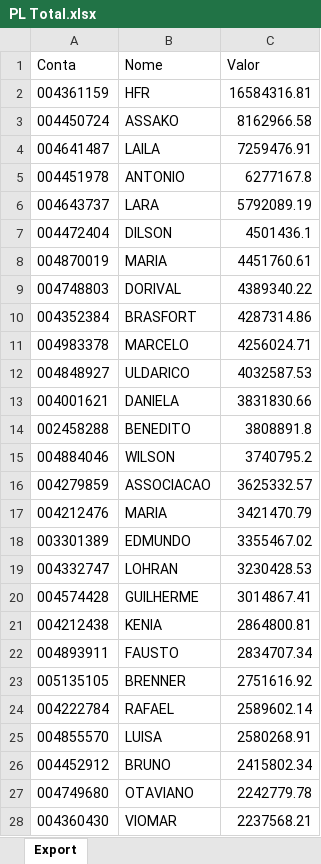
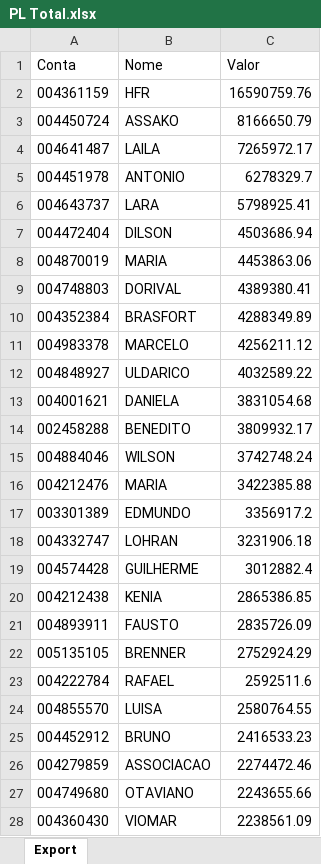
Before and after one commit to lauroteles/app_mesa_de_opera-es_corrigido, an Excel workbook: PL Total.xlsx, sheet Export, drawn as a sheet; only a part is shown; values as stored, in another font and other column widths than the file's, no borders; removed rows and columns are numbered as before the commit, all else as after; the diff covers the shown part only; the diff names each change by its address in the sheet, - before the commit and + after, or states it on an @@ line.

```diff
--- a/PL Total.xlsx (sheet Export)
+++ b/PL Total.xlsx (sheet Export)
-C2 (Valor): 16584316.81
+C2 (Valor): 16590759.76
-C3 (Valor): 8162966.58
+C3 (Valor): 8166650.79
-C4 (Valor): 7259476.91
+C4 (Valor): 7265972.17
-C5 (Valor): 6277167.8
+C5 (Valor): 6278329.7
-C6 (Valor): 5792089.19
+C6 (Valor): 5798925.41
-C7 (Valor): 4501436.1
+C7 (Valor): 4503686.94
-C8 (Valor): 4451760.61
+C8 (Valor): 4453863.06
-C9 (Valor): 4389340.22
+C9 (Valor): 4389380.41
-C10 (Valor): 4287314.86
+C10 (Valor): 4288349.89
-C11 (Valor): 4256024.71
+C11 (Valor): 4256211.12
-C12 (Valor): 4032587.53
+C12 (Valor): 4032589.22
-C13 (Valor): 3831830.66
+C13 (Valor): 3831054.68
-C14 (Valor): 3808891.8
+C14 (Valor): 3809932.17
-C15 (Valor): 3740795.2
+C15 (Valor): 3742748.24
-row 16: 004279859 | ASSOCIACAO | 3625332.57
-C16 (Valor): 3421470.79
+C16 (Valor): 3422385.88
-C17 (Valor): 3355467.02
+C17 (Valor): 3356917.2
-C18 (Valor): 3230428.53
+C18 (Valor): 3231906.18
-C19 (Valor): 3014867.41
+C19 (Valor): 3012882.4
-C20 (Valor): 2864800.81
+C20 (Valor): 2865386.85
-C21 (Valor): 2834707.34
+C21 (Valor): 2835726.09
-C22 (Valor): 2751616.92
+C22 (Valor): 2752924.29
-C23 (Valor): 2589602.14
+C23 (Valor): 2592511.6
-C24 (Valor): 2580268.91
+C24 (Valor): 2580764.55
-C25 (Valor): 2415802.34
+C25 (Valor): 2416533.23
+row 26: 004279859 | ASSOCIACAO | 2274472.46
-C27 (Valor): 2242779.78
+C27 (Valor): 2243655.66
-C28 (Valor): 2237568.21
+C28 (Valor): 2238561.09
```
Also changed, not shown: 25 added rows, 26 removed rows and 468 edited cells elsewhere in this sheet, Saldo.xlsx.
